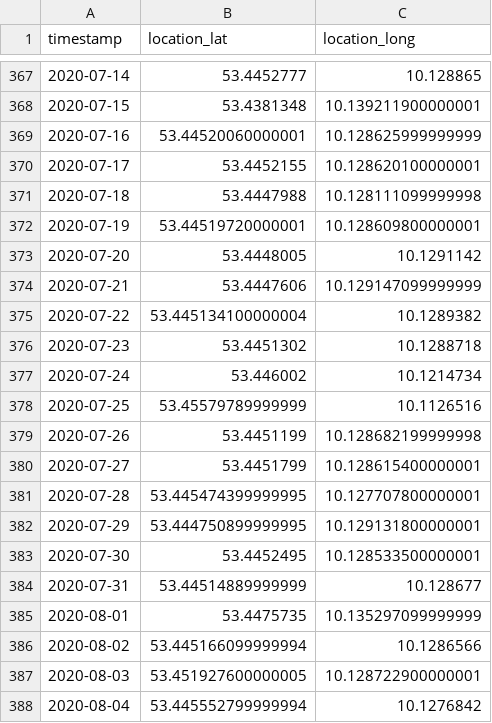
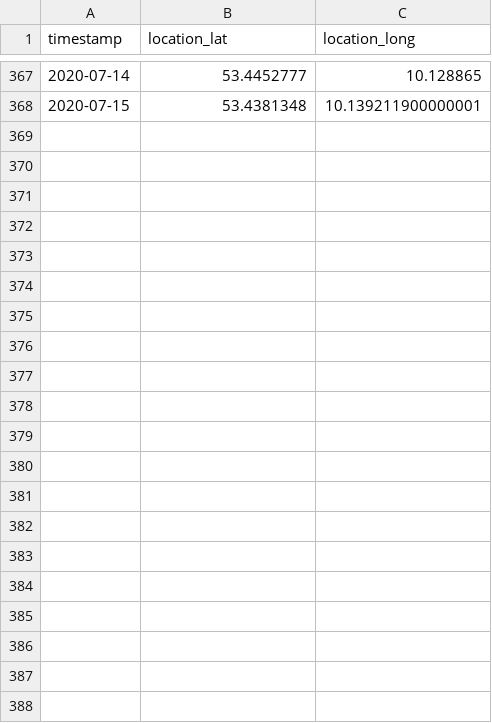
Before and after one commit to Intevation/zugvoegel, a CSV file: public/data/WhiteStork-Hamburg-04-2019_2020.csv, drawn as a sheet; only a part is shown, gaps mark what is left out.

Commit message:
Adjust data for whitestork season 2019/2020

```diff
--- a/public/data/WhiteStork-Hamburg-04-2019_2020.csv
+++ b/public/data/WhiteStork-Hamburg-04-2019_2020.csv
@@ -368,21 +368 @@ timestamp,location_lat,location_long
 2020-07-15,53.4381348,10.139211900000001
-2020-07-16,53.44520060000001,10.128625999999999
-2020-07-17,53.4452155,10.128620100000001
-2020-07-18,53.4447988,10.128111099999998
-2020-07-19,53.44519720000001,10.128609800000001
-2020-07-20,53.4448005,10.1291142
-2020-07-21,53.4447606,10.129147099999999
-2020-07-22,53.445134100000004,10.1289382
-2020-07-23,53.4451302,10.1288718
-2020-07-24,53.446002,10.1214734
-2020-07-25,53.45579789999999,10.1126516
-2020-07-26,53.4451199,10.128682199999998
-2020-07-27,53.4451799,10.128615400000001
-2020-07-28,53.445474399999995,10.127707800000001
-2020-07-29,53.444750899999995,10.129131800000001
-2020-07-30,53.4452495,10.128533500000001
-2020-07-31,53.44514889999999,10.128677
-2020-08-01,53.4475735,10.135297099999999
-2020-08-02,53.445166099999994,10.1286566
-2020-08-03,53.451927600000005,10.128722900000001
-2020-08-04,53.445552799999994,10.1276842
```
Also changed, not shown: public/data/WhiteStork-Hamburg-01-2019_2020.csv, public/data/WhiteStork-Hamburg-02-2019_2020.csv, 3 other files.
